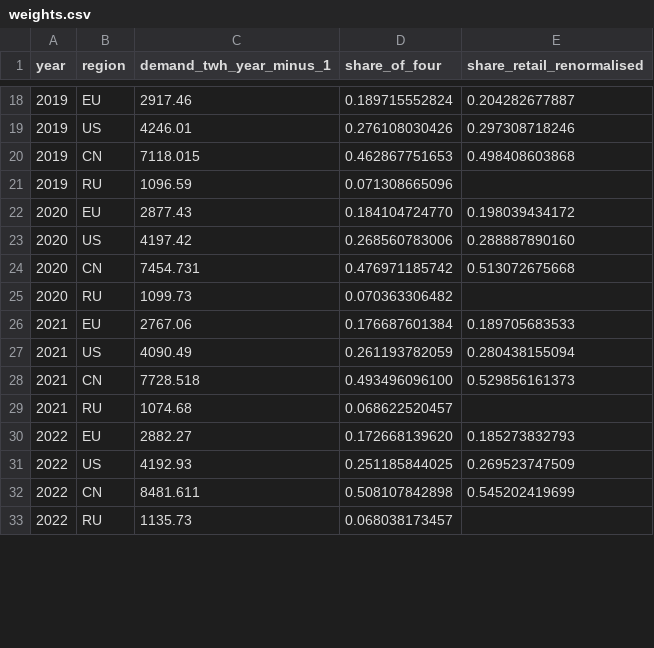
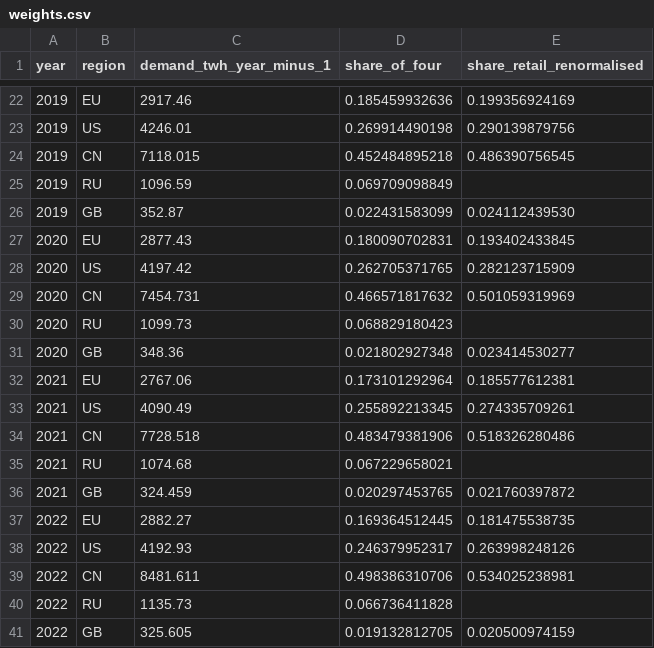
Before and after one commit to Bladetrain3r/Four-Corners-Index, a CSV file: data/index/weights.csv, drawn as a sheet; only a part is shown, gaps mark what is left out; the diff covers the shown part only.

```diff
--- a/data/index/weights.csv
+++ b/data/index/weights.csv
@@ -18,16 +22,20 @@ year,region,demand_twh_year_minus_1,share_of_four,share_retail_renormalised
-2019,EU,2917.46,0.189715552824,0.204282677887
-2019,US,4246.01,0.276108030426,0.297308718246
-2019,CN,7118.015,0.462867751653,0.498408603868
-2019,RU,1096.59,0.071308665096,
-2020,EU,2877.43,0.184104724770,0.198039434172
-2020,US,4197.42,0.268560783006,0.288887890160
-2020,CN,7454.731,0.476971185742,0.513072675668
-2020,RU,1099.73,0.070363306482,
-2021,EU,2767.06,0.176687601384,0.189705683533
-2021,US,4090.49,0.261193782059,0.280438155094
-2021,CN,7728.518,0.493496096100,0.529856161373
-2021,RU,1074.68,0.068622520457,
-2022,EU,2882.27,0.172668139620,0.185273832793
-2022,US,4192.93,0.251185844025,0.269523747509
-2022,CN,8481.611,0.508107842898,0.545202419699
-2022,RU,1135.73,0.068038173457,
+2019,EU,2917.46,0.185459932636,0.199356924169
+2019,US,4246.01,0.269914490198,0.290139879756
+2019,CN,7118.015,0.452484895218,0.486390756545
+2019,RU,1096.59,0.069709098849,
+2019,GB,352.87,0.022431583099,0.024112439530
+2020,EU,2877.43,0.180090702831,0.193402433845
+2020,US,4197.42,0.262705371765,0.282123715909
+2020,CN,7454.731,0.466571817632,0.501059319969
+2020,RU,1099.73,0.068829180423,
+2020,GB,348.36,0.021802927348,0.023414530277
+2021,EU,2767.06,0.173101292964,0.185577612381
+2021,US,4090.49,0.255892213345,0.274335709261
+2021,CN,7728.518,0.483479381906,0.518326280486
+2021,RU,1074.68,0.067229658021,
+2021,GB,324.459,0.020297453765,0.021760397872
+2022,EU,2882.27,0.169364512445,0.181475538735
+2022,US,4192.93,0.246379952317,0.263998248126
+2022,CN,8481.611,0.498386310706,0.534025238981
+2022,RU,1135.73,0.066736411828,
+2022,GB,325.605,0.019132812705,0.020500974159
```
Also changed, not shown: 8 added rows and 56 edited cells elsewhere in this file, data/index/retail.csv, 11 other files.
